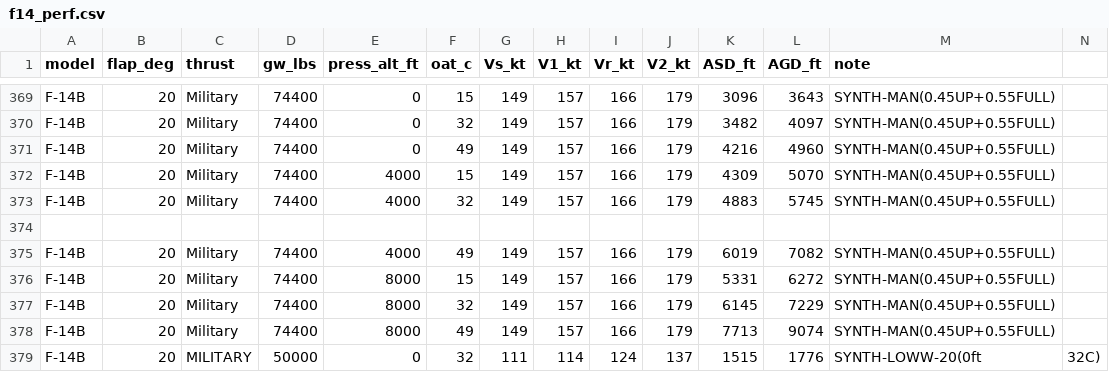
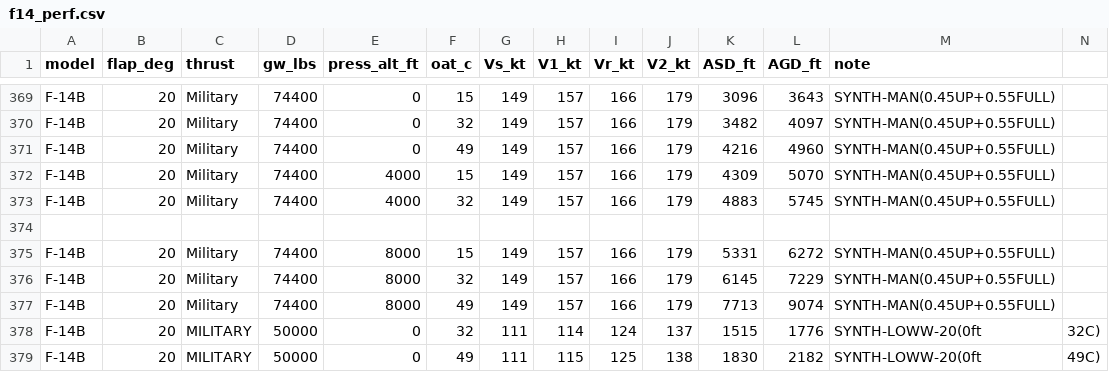
Before and after one commit to Zorinco96/F-14_Performance_Toolkit, a CSV file: f14_perf.csv, drawn as a sheet; only a part is shown, gaps mark what is left out; the shorter side is filled out with more unchanged rows.

Commit message:
Update f14_perf.csv

```diff
--- a/f14_perf.csv
+++ b/f14_perf.csv
@@ -374,3 +374,2 @@ F-14B,20,Military,74400,4000,32,149,157,166,179,4883,5745,SYNTH-MAN(0.45UP+0.55F
 
-F-14B,20,Military,74400,4000,49,149,157,166,179,6019,7082,SYNTH-MAN(0.45UP+0.55FULL)
 F-14B,20,Military,74400,8000,15,149,157,166,179,5331,6272,SYNTH-MAN(0.45UP+0.55FULL)
```
